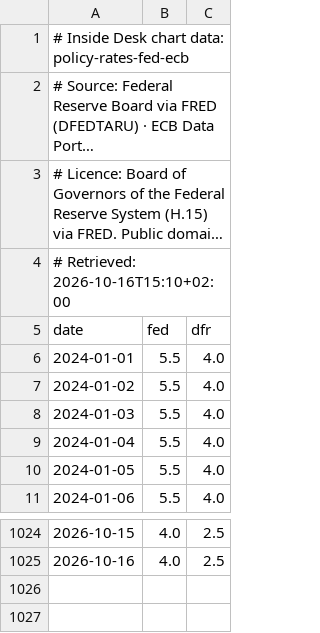
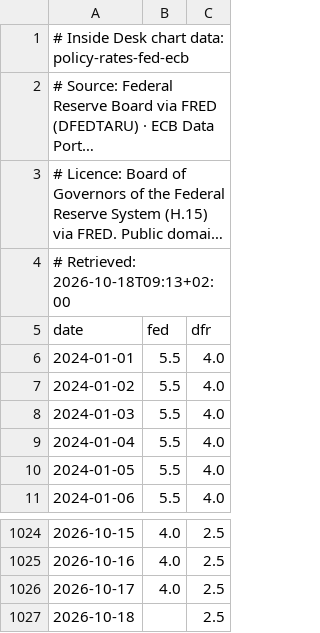
Before and after one commit to benjaminkochinfo/benjaminkoch, a CSV file: insidedesk/data/policy-rates-fed-ecb.csv, drawn as a sheet; only a part is shown, gaps mark what is left out; long unchanged cells end in …; the diff names each change by its address in the sheet, - before the commit and + after, or states it on an @@ line.

```diff
--- a/insidedesk/data/policy-rates-fed-ecb.csv
+++ b/insidedesk/data/policy-rates-fed-ecb.csv
-A4 (date): # Retrieved: 2026-10-16T15:10+02:00
+A4 (date): # Retrieved: 2026-10-18T09:13+02:00
+row 1026: 2026-10-17 | 4.0 | 2.5
+row 1027: 2026-10-18 |  | 2.5
```
Also changed, not shown: insidedesk/data/brent-wti-spot.csv, insidedesk/data/ea-fuel-bills.csv, 53 other files.
